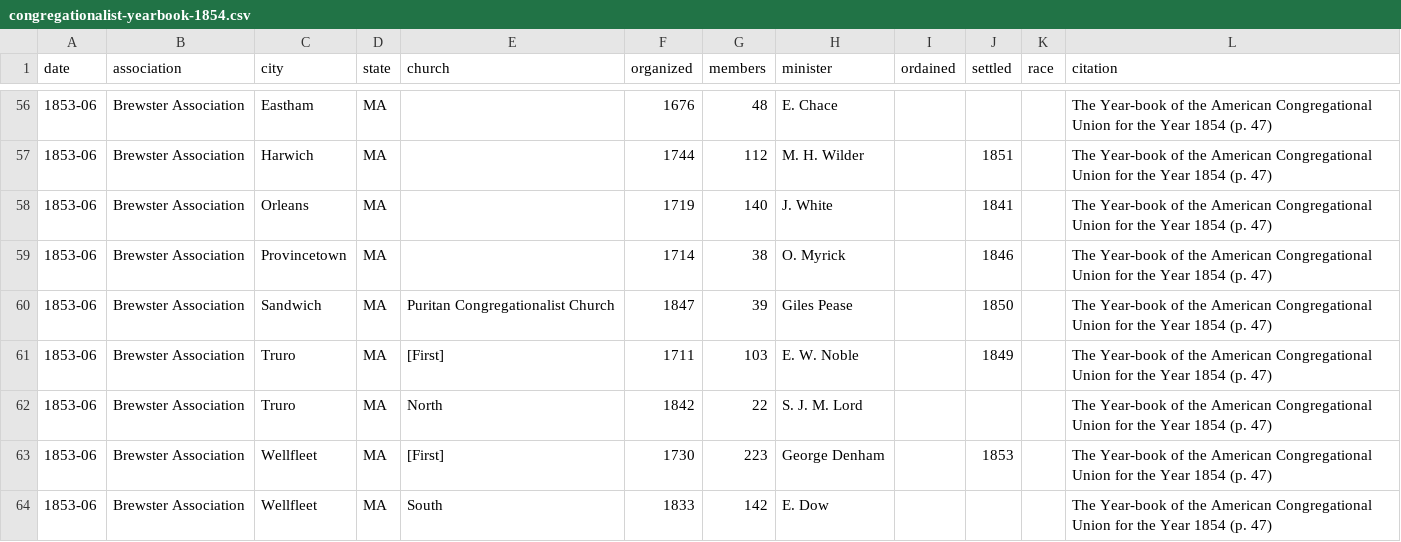
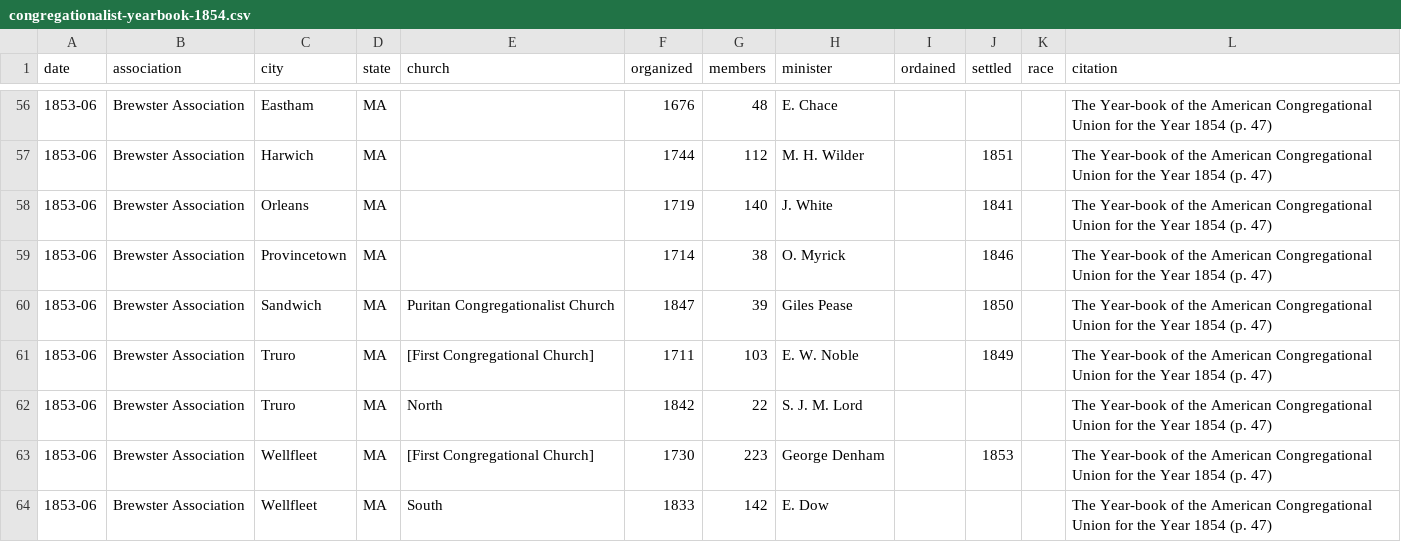
Before and after one commit to religious-ecologies/religious-statistics, a CSV file: data/congregationalist-yearbooks/congregationalist-yearbook-1854.csv, drawn as a sheet; only a part is shown, gaps mark what is left out; the diff covers the shown part only.

Commit message:
Replace [First] with [First Congregational Church]

```diff
--- a/data/congregationalist-yearbooks/congregationalist-yearbook-1854.csv
+++ b/data/congregationalist-yearbooks/congregationalist-yearbook-1854.csv
@@ -60,5 +60,5 @@ date,association,city,state,church,organized,members,minister,ordained,settled,r
 1853-06,Brewster Association,Sandwich,MA,Puritan Congregationalist Church,1847,39,Giles Pease,,1850,,The Year-book of the American Congregational Union for the Year 1854 (p. 47)
-1853-06,Brewster Association,Truro,MA,[First],1711,103,E. W. Noble,,1849,,The Year-book of the American Congregational Union for the Year 1854 (p. 47)
+1853-06,Brewster Association,Truro,MA,[First Congregational Church],1711,103,E. W. Noble,,1849,,The Year-book of the American Congregational Union for the Year 1854 (p. 47)
 1853-06,Brewster Association,Truro,MA,North,1842,22,S. J. M. Lord,,,,The Year-book of the American Congregational Union for the Year 1854 (p. 47)
-1853-06,Brewster Association,Wellfleet,MA,[First],1730,223,George Denham,,1853,,The Year-book of the American Congregational Union for the Year 1854 (p. 47)
+1853-06,Brewster Association,Wellfleet,MA,[First Congregational Church],1730,223,George Denham,,1853,,The Year-book of the American Congregational Union for the Year 1854 (p. 47)
 1853-06,Brewster Association,Wellfleet,MA,South,1833,142,E. Dow,,,,The Year-book of the American Congregational Union for the Year 1854 (p. 47)
```
Also changed, not shown: 17 edited cells elsewhere in this file.
